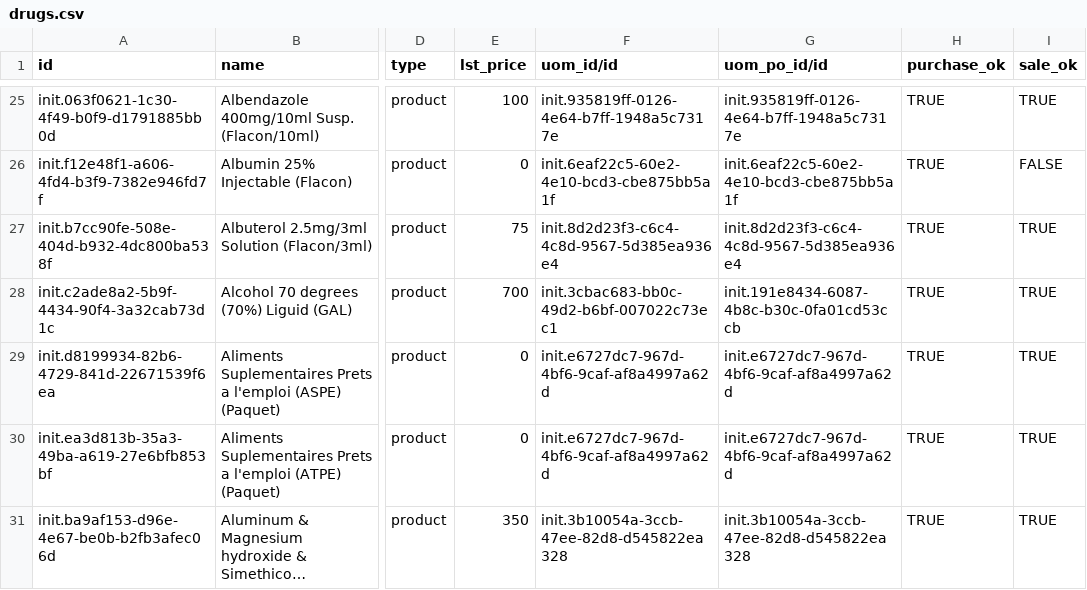
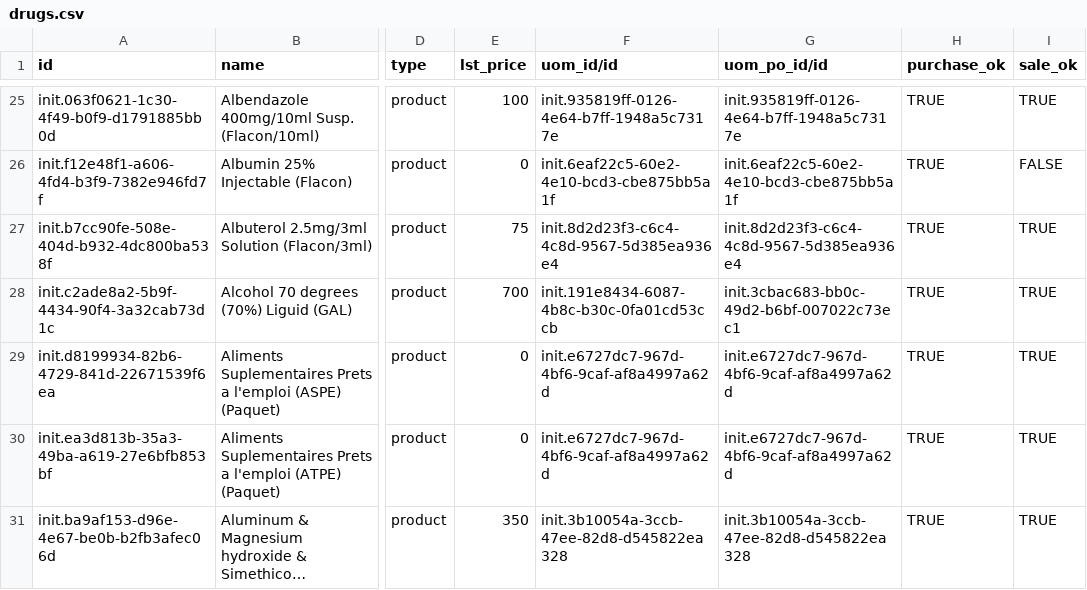
Before and after one commit to nuhuhmutebi/odoo-config-hsc, a CSV file: configuration/product_variant/drugs.csv, drawn as a sheet; only a part is shown, gaps mark what is left out; long unchanged cells end in …; the diff names each change by its address in the sheet, - before the commit and + after, or states it on an @@ line.

Commit message:
Correct the Alcohol purchase uom

```diff
--- a/configuration/product_variant/drugs.csv
+++ b/configuration/product_variant/drugs.csv
-F28 (uom_id/id): init.3cbac683-bb0c-49d2-b6bf-007022c73ec1
+F28 (uom_id/id): init.191e8434-6087-4b8c-b30c-0fa01cd53ccb
-G28 (uom_po_id/id): init.191e8434-6087-4b8c-b30c-0fa01cd53ccb
+G28 (uom_po_id/id): init.3cbac683-bb0c-49d2-b6bf-007022c73ec1
```
